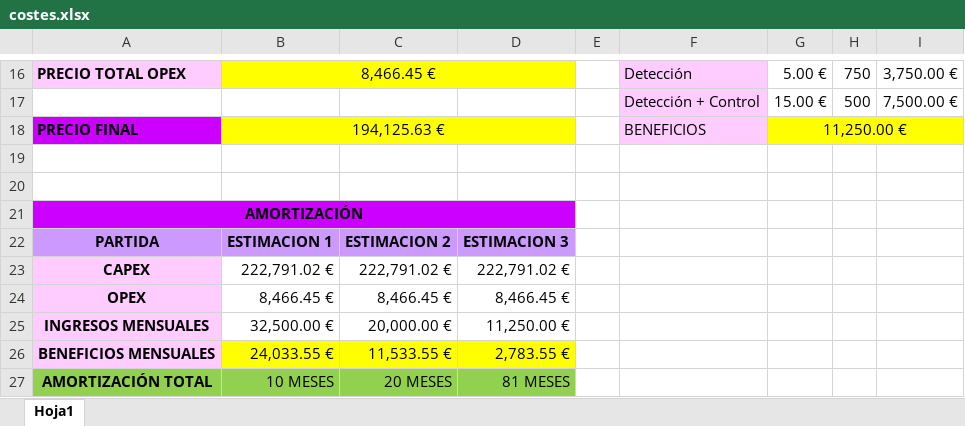
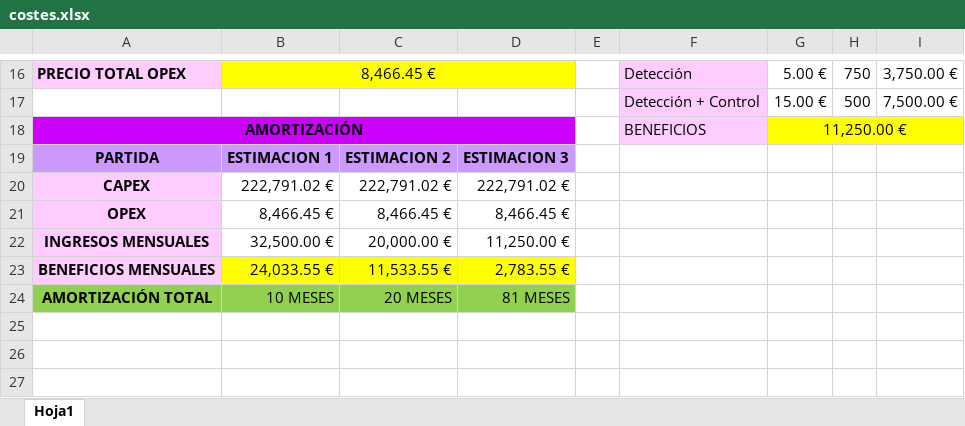
Before and after one commit to OscarMartinn/TallerDeProyectos2, an Excel workbook: Costes/costes.xlsx, sheet Hoja1, drawn as a sheet; only a part is shown, gaps mark what is left out; values as stored, in another font and other column widths than the file's, no borders; charts and pictures not drawn; removed rows and columns are numbered as before the commit, all else as after; the diff names each change by its address in the sheet, - before the commit and + after, or states it on an @@ line.

```diff
--- a/Costes/costes.xlsx (sheet Hoja1)
+++ b/Costes/costes.xlsx (sheet Hoja1)
-row 18: PRECIO FINAL | 194,125.63 € |  |  |  | BENEFICIOS | 11,250.00 €
-row 19: (empty)
-row 20: (empty)
-F18: (empty)
+F18: BENEFICIOS
-F18 fill: none
+F18 fill: #FFCCFF
-G18: (empty)
+G18: 11,250.00 €
-G18:I18 fill: none
+G18:I18 fill: #FFFF00
+G18:I18 merged
```
Also changed, not shown: charts or pictures, 23 other files.
